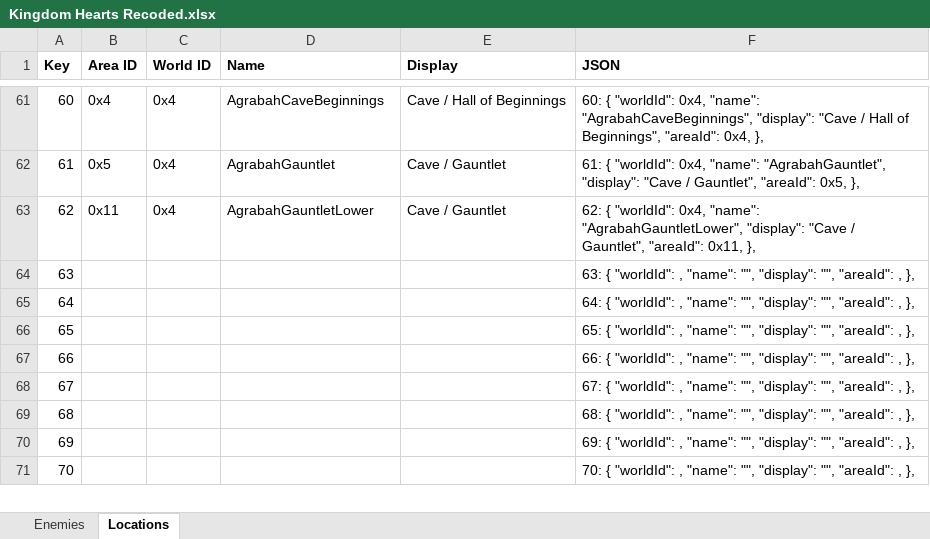
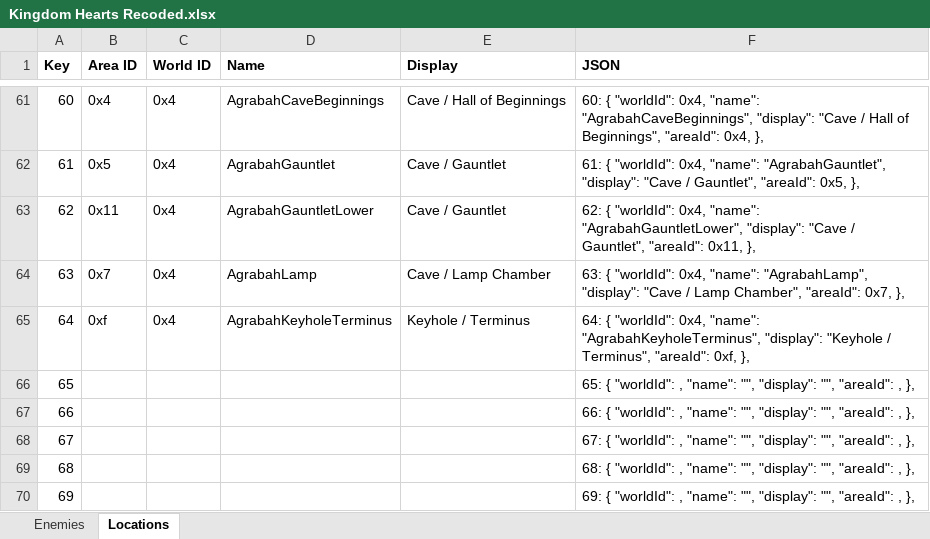
Before and after one commit to MagmarFire/RetroAchievements, an Excel workbook: Kingdom Hearts Recoded/Kingdom Hearts Recoded.xlsx, sheet Locations, drawn as a sheet; only a part is shown, gaps mark what is left out; the shorter side is filled out with more unchanged rows; values as stored, in another font and other column widths than the file's, no borders; the diff names each change by its address in the sheet, - before the commit and + after, or states it on an @@ line.

Commit message:
Added WIP achievements and leaderboards up to the end of the Agrabah Keyhole
"Keyblade Beats Rock" is unfinished.

```diff
--- a/Kingdom Hearts Recoded/Kingdom Hearts Recoded.xlsx (sheet Locations)
+++ b/Kingdom Hearts Recoded/Kingdom Hearts Recoded.xlsx (sheet Locations)
-B64 (Area ID): (empty)
+B64 (Area ID): 0x7
-C64:C65 (World ID): (empty)
+C64:C65 (World ID): 0x4
-D64 (Name): (empty)
+D64 (Name): AgrabahLamp
-E64 (Display): (empty)
+E64 (Display): Cave / Lamp Chamber
-F64 (JSON): …{ "worldId": , "name": "", "display": "", "areaId": , },
+F64 (JSON): …{ "worldId": 0x4, "name": "AgrabahLamp", "display": "Cave / Lamp Chamber", "areaId": 0x7, },
-B65 (Area ID): (empty)
+B65 (Area ID): 0xf
-D65 (Name): (empty)
+D65 (Name): AgrabahKeyholeTerminus
-E65 (Display): (empty)
+E65 (Display): Keyhole / Terminus
-F65 (JSON): …{ "worldId": , "name": "", "display": "", "areaId": , },
+F65 (JSON): …{ "worldId": 0x4, "name": "AgrabahKeyholeTerminus", "display": "Keyhole / Terminus", "areaId": 0xf, },
```
Also changed, not shown: 1 other file.
